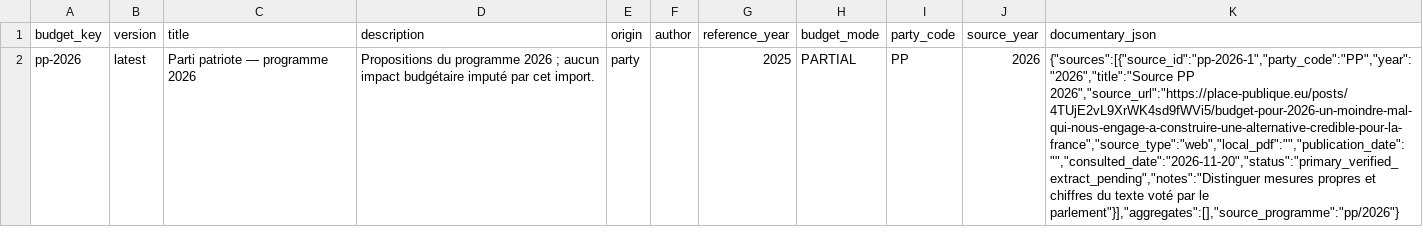
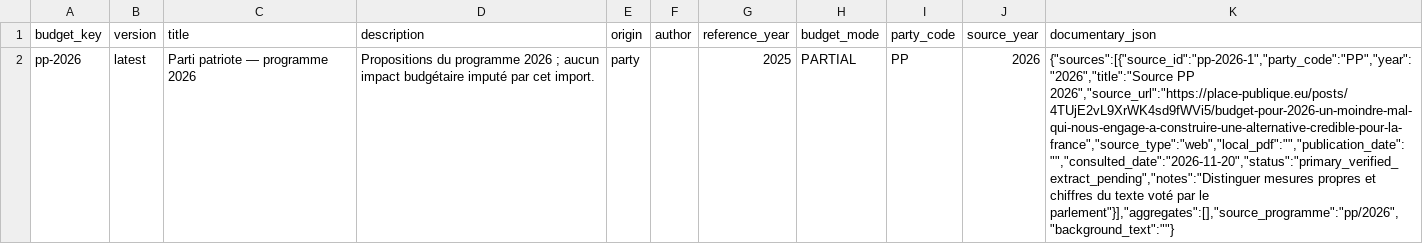
Before and after one commit to dsissoko/france-budget, a CSV file: data/programmes/pp/2026/budget.csv, drawn as a sheet; the diff names each change by its address in the sheet, - before the commit and + after, or states it on an @@ line.

```diff
--- a/data/programmes/pp/2026/budget.csv
+++ b/data/programmes/pp/2026/budget.csv
-K2 (documentary_json): …par le parlement"}],"aggregates":[],"source_programme":"pp/2026"}
+K2 (documentary_json): …par le parlement"}],"aggregates":[],"source_programme":"pp/2026","background_text":""}
```
Also changed, not shown: data/programmes/lr/2026/budget.csv, data/programmes/modem/2027/budget.csv, 2 other files.
